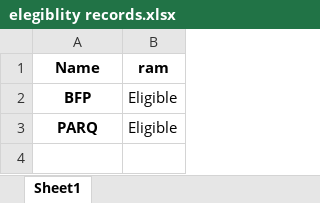
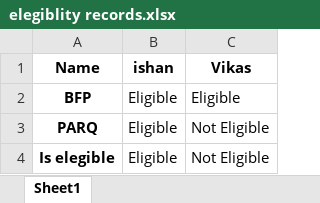
Before and after one commit to ishanluhani/runner_winner_prediction, an Excel workbook: elegiblity records.xlsx, sheet Sheet1, drawn as a sheet; values as stored, in another font and other column widths than the file's, no borders; the diff names each change by its address in the sheet, - before the commit and + after, or states it on an @@ line.

```diff
--- a/elegiblity records.xlsx (sheet Sheet1)
+++ b/elegiblity records.xlsx (sheet Sheet1)
+column C (Vikas), rows 2-3: Eligible | Not Eligible
-B1: ram
+B1: ishan
+row 4: Is elegible | Eligible | Not Eligible
```
Also changed, not shown: runner_data.xlsx, 4 other files.
